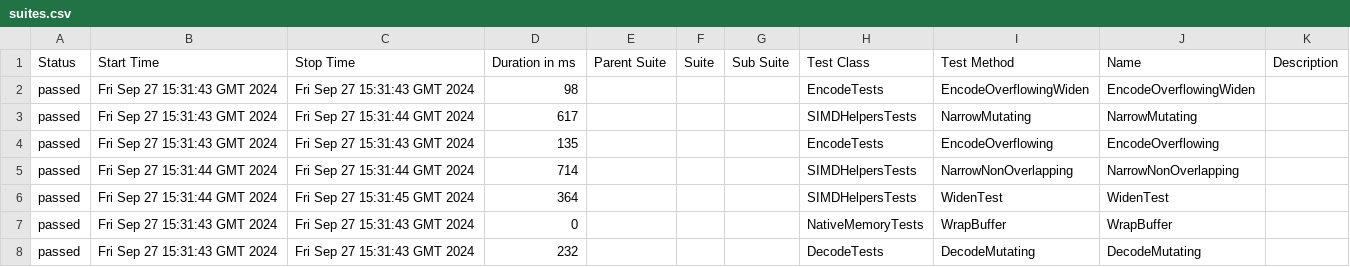
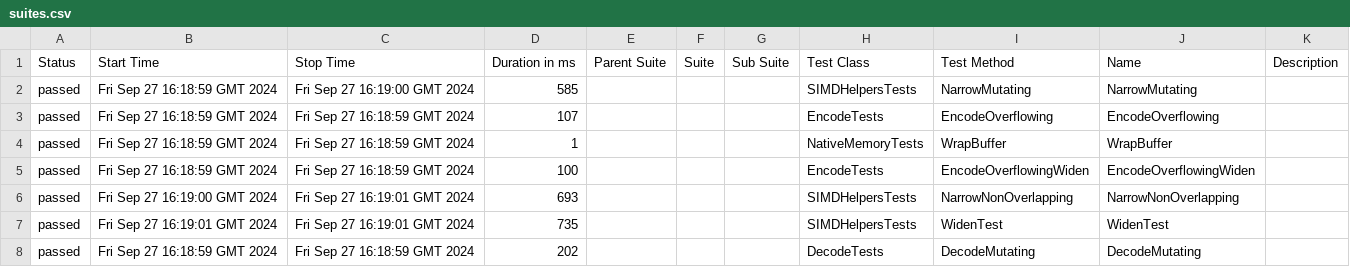
Before and after one commit to budgetdevv/Tokenizers.NET, a CSV file: data/suites.csv, drawn as a sheet.

```diff
--- a/data/suites.csv
+++ b/data/suites.csv
@@ -1,8 +1,8 @@
 "Status","Start Time","Stop Time","Duration in ms","Parent Suite","Suite","Sub Suite","Test Class","Test Method","Name","Description"
-"passed","Fri Sep 27 15:31:43 GMT 2024","Fri Sep 27 15:31:43 GMT 2024","98","","","","EncodeTests","EncodeOverflowingWiden","EncodeOverflowingWiden",""
-"passed","Fri Sep 27 15:31:43 GMT 2024","Fri Sep 27 15:31:44 GMT 2024","617","","","","SIMDHelpersTests","NarrowMutating","NarrowMutating",""
-"passed","Fri Sep 27 15:31:43 GMT 2024","Fri Sep 27 15:31:43 GMT 2024","135","","","","EncodeTests","EncodeOverflowing","EncodeOverflowing",""
-"passed","Fri Sep 27 15:31:44 GMT 2024","Fri Sep 27 15:31:44 GMT 2024","714","","","","SIMDHelpersTests","NarrowNonOverlapping","NarrowNonOverlapping",""
-"passed","Fri Sep 27 15:31:44 GMT 2024","Fri Sep 27 15:31:45 GMT 2024","364","","","","SIMDHelpersTests","WidenTest","WidenTest",""
-"passed","Fri Sep 27 15:31:43 GMT 2024","Fri Sep 27 15:31:43 GMT 2024","0","","","","NativeMemoryTests","WrapBuffer","WrapBuffer",""
-"passed","Fri Sep 27 15:31:43 GMT 2024","Fri Sep 27 15:31:43 GMT 2024","232","","","","DecodeTests","DecodeMutating","DecodeMutating",""
+"passed","Fri Sep 27 16:18:59 GMT 2024","Fri Sep 27 16:19:00 GMT 2024","585","","","","SIMDHelpersTests","NarrowMutating","NarrowMutating",""
+"passed","Fri Sep 27 16:18:59 GMT 2024","Fri Sep 27 16:18:59 GMT 2024","107","","","","EncodeTests","EncodeOverflowing","EncodeOverflowing",""
+"passed","Fri Sep 27 16:18:59 GMT 2024","Fri Sep 27 16:18:59 GMT 2024","1","","","","NativeMemoryTests","WrapBuffer","WrapBuffer",""
+"passed","Fri Sep 27 16:18:59 GMT 2024","Fri Sep 27 16:18:59 GMT 2024","100","","","","EncodeTests","EncodeOverflowingWiden","EncodeOverflowingWiden",""
+"passed","Fri Sep 27 16:19:00 GMT 2024","Fri Sep 27 16:19:01 GMT 2024","693","","","","SIMDHelpersTests","NarrowNonOverlapping","NarrowNonOverlapping",""
+"passed","Fri Sep 27 16:19:01 GMT 2024","Fri Sep 27 16:19:01 GMT 2024","735","","","","SIMDHelpersTests","WidenTest","WidenTest",""
+"passed","Fri Sep 27 16:18:59 GMT 2024","Fri Sep 27 16:18:59 GMT 2024","202","","","","DecodeTests","DecodeMutating","DecodeMutating",""
```
Also changed, not shown: 35 other files.
